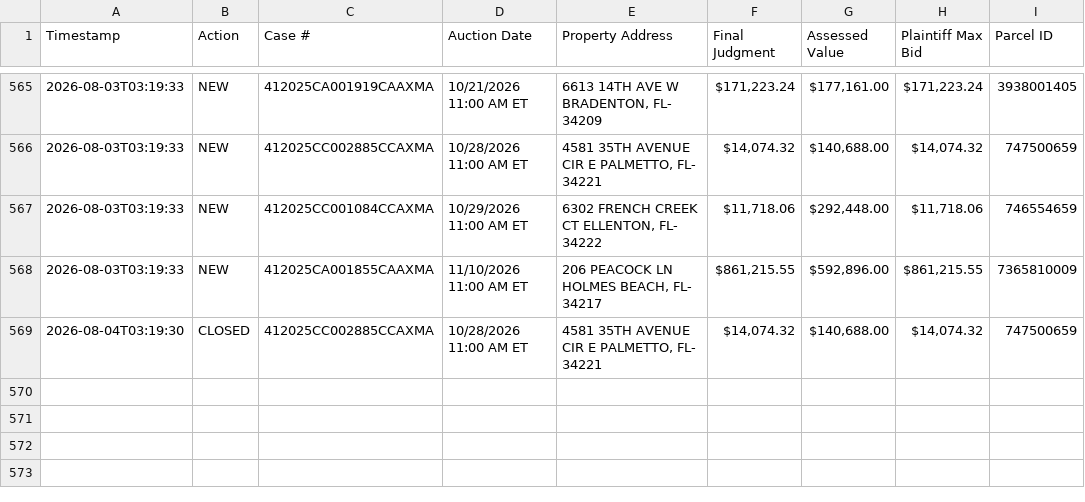
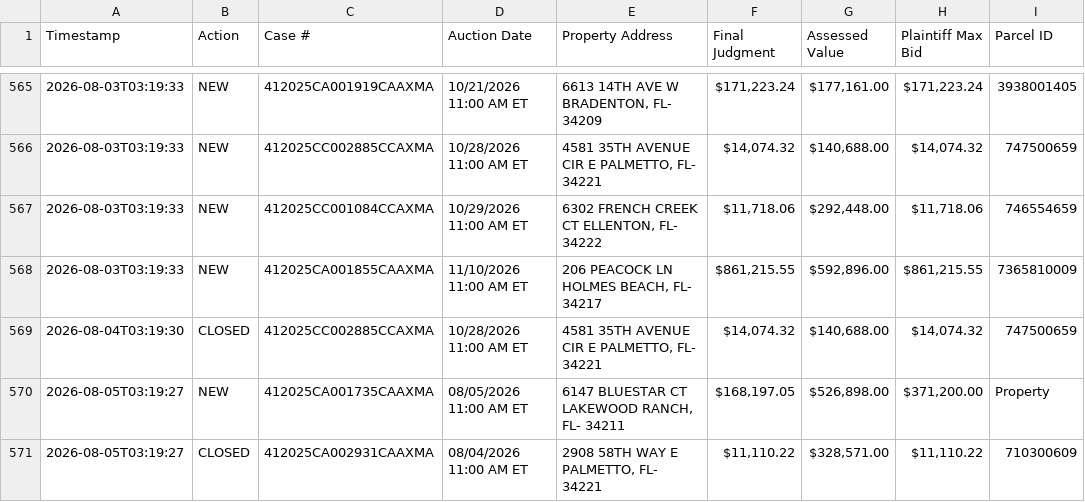
Before and after one commit to figlesias7/realforeclose-manatee, a CSV file: data/event_log.csv, drawn as a sheet; only a part is shown, gaps mark what is left out.

```diff
--- a/data/event_log.csv
+++ b/data/event_log.csv
@@ -569 +569,3 @@ Timestamp,Action,Case #,Auction Date,Property Address,Final Judgment,Assessed Va
 2026-08-04T03:19:30,CLOSED,412025CC002885CCAXMA,10/28/2026 11:00 AM ET,"4581 35TH AVENUE CIR E PALMETTO, FL- 34221","$14,074.32","$140,688.00","$14,074.32",747500659
+2026-08-05T03:19:27,NEW,412025CA001735CAAXMA,08/05/2026 11:00 AM ET,"6147 BLUESTAR CT LAKEWOOD RANCH, FL- 34211","$168,197.05","$526,898.00","$371,200.00",Property
+2026-08-05T03:19:27,CLOSED,412025CA002931CAAXMA,08/04/2026 11:00 AM ET,"2908 58TH WAY E PALMETTO, FL- 34221","$11,110.22","$328,571.00","$11,110.22",710300609
```
Also changed, not shown: 3 other files.
